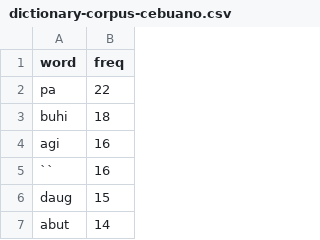
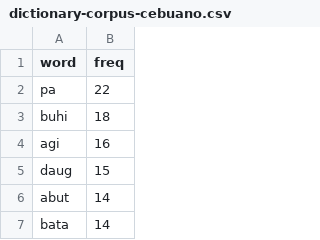
Before and after one commit to cjdellosa/emtech-corpus, a CSV file: corpus/csv/dictionary-corpus-cebuano.csv, drawn as a sheet; only a part is shown; the shorter side is filled out with more unchanged rows.

Commit message:
Update dictionary-corpus-cebuano.csv

```diff
--- a/corpus/csv/dictionary-corpus-cebuano.csv
+++ b/corpus/csv/dictionary-corpus-cebuano.csv
@@ -4,3 +4,2 @@ buhi,18
 agi,16
-``,16
 daug,15
```
